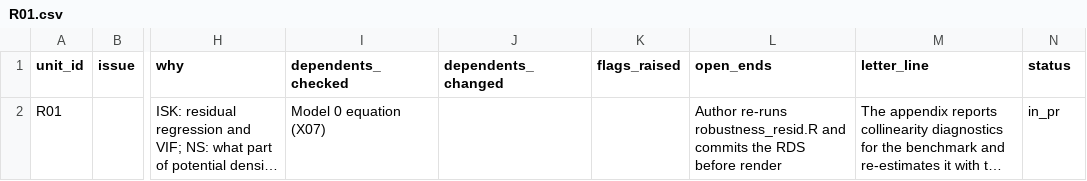
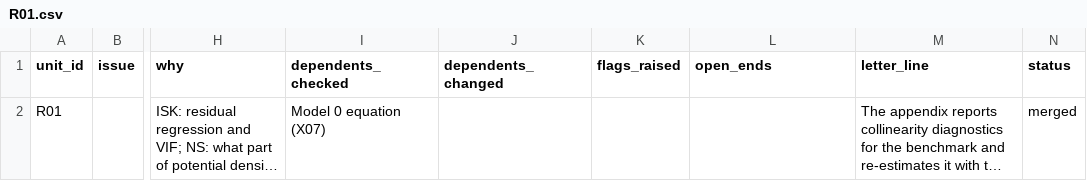
Before and after one commit to bennour007/dissertation, a CSV file: revision/log/R01.csv, drawn as a sheet; only a part is shown, gaps mark what is left out; long unchanged cells end in …; the diff names each change by its address in the sheet, - before the commit and + after, or states it on an @@ line.

```diff
--- a/revision/log/R01.csv
+++ b/revision/log/R01.csv
-L2 (open_ends): Author re-runs robustness_resid.R and commits the RDS before render
+L2 (open_ends): (empty)
-N2 (status): in_pr
+N2 (status): merged
```
Also changed, not shown: revision/log/E02.csv, revision/log/E06.csv, 13 other files.
